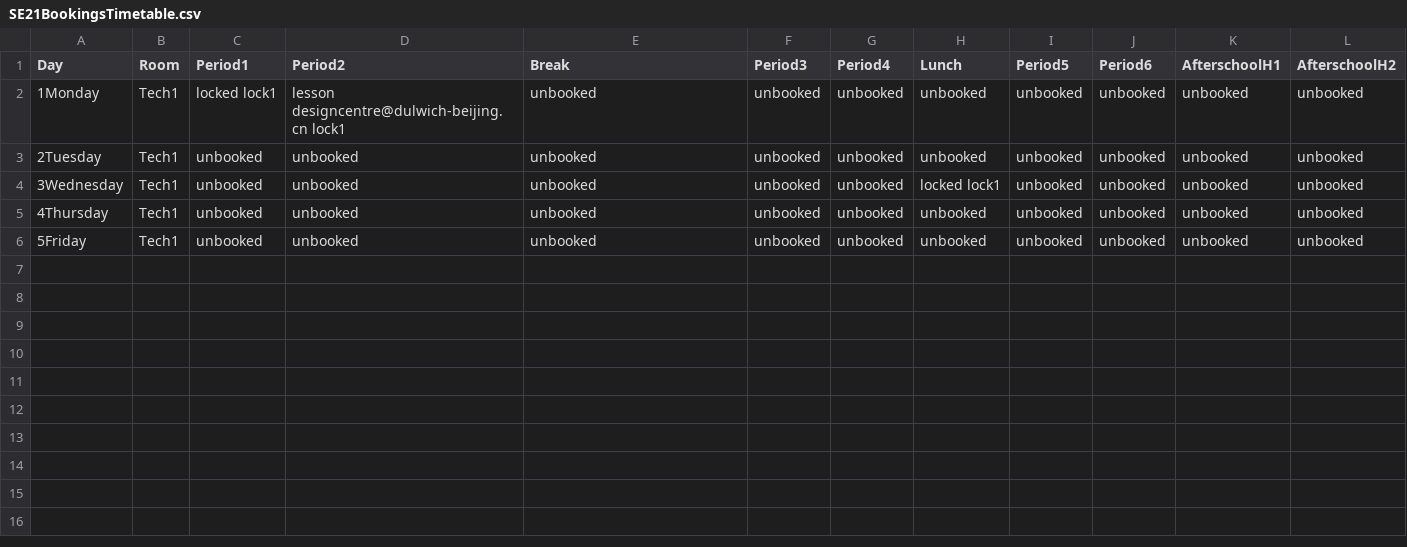
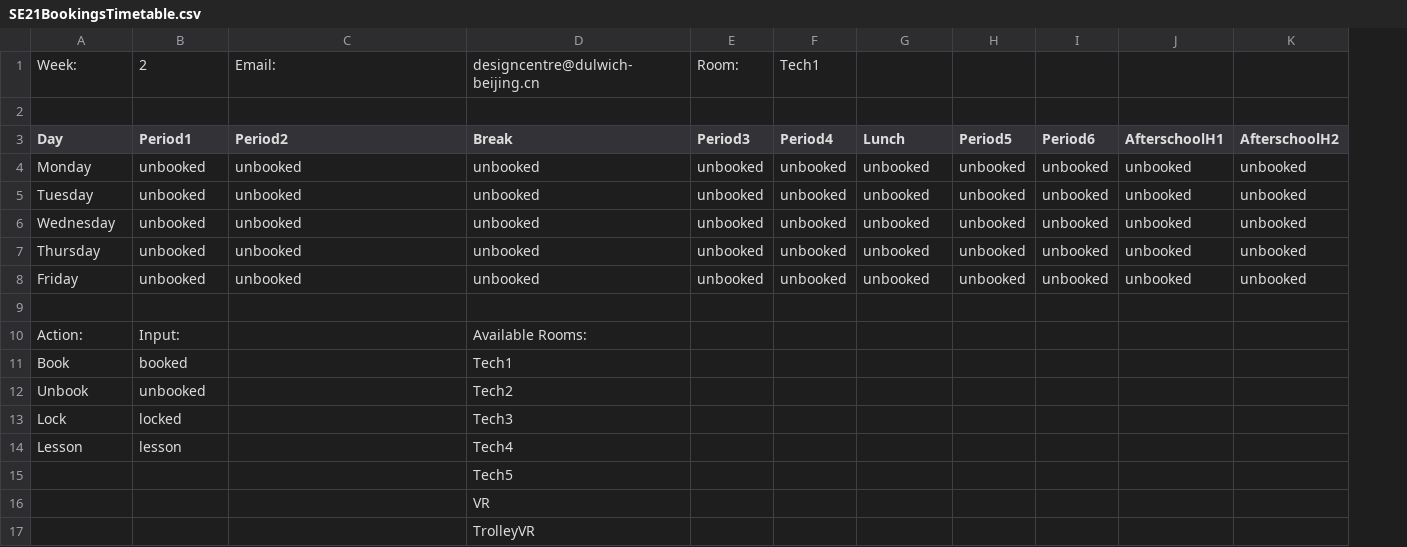
Before and after one commit to SE21Bookings/SE21Bookings.github.io, a CSV file: Documents/SE21BookingsTimetable.csv, drawn as a sheet; removed rows and columns are numbered as before the commit, all else as after; the diff names each change by its address in the sheet, - before the commit and + after, or states it on an @@ line.

```diff
--- a/Documents/SE21BookingsTimetable.csv
+++ b/Documents/SE21BookingsTimetable.csv
-column B (Room), rows 2-6: all Tech1
+row 1: Week: | 2 | Email: | designcentre@dulwich-beijing.cn | Room: | Tech1
+row 2: (empty)
-A4 (Day): 1Monday
+A4 (Day): Monday
-B4 (Period1): locked lock1
+B4 (Period1): unbooked
-C4 (Period2): lesson designcentre@dulwich-beijing.cn lock1
+C4 (Period2): unbooked
-A5 (Day): 2Tuesday
+A5 (Day): Tuesday
-A6 (Day): 3Wednesday
+A6 (Day): Wednesday
-G6 (Lunch): locked lock1
+G6 (Lunch): unbooked
-A7 (Day): 4Thursday
+A7 (Day): Thursday
-A8 (Day): 5Friday
+A8 (Day): Friday
+row 9: (empty)
+row 10: Action: | Input: |  | Available Rooms:
+row 11: Book | booked |  | Tech1
+row 12: Unbook | unbooked |  | Tech2
+row 13: Lock | locked |  | Tech3
+row 14: Lesson | lesson |  | Tech4
+row 15:  |  |  | Tech5
+row 16:  |  |  | VR
+row 17:  |  |  | TrolleyVR
```
Also changed, not shown: 7 other files.
